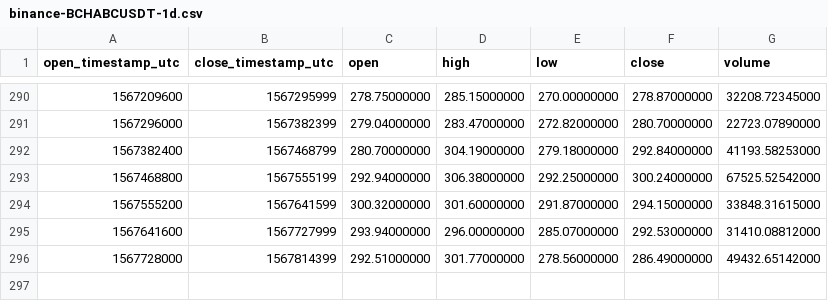
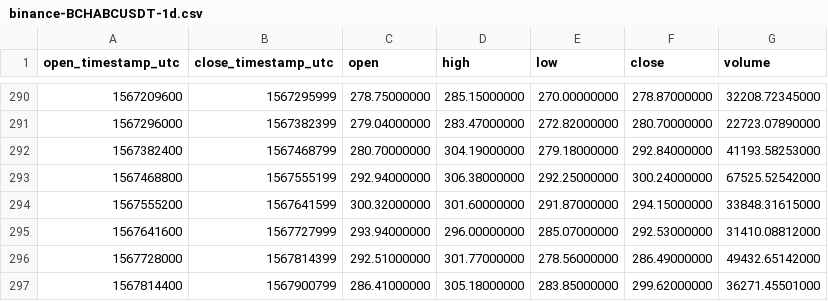
Before and after one commit to cryptobigbro/binance-BCHABCUSDT, a CSV file: binance-BCHABCUSDT-1d.csv, drawn as a sheet; only a part is shown, gaps mark what is left out.

```diff
--- a/binance-BCHABCUSDT-1d.csv
+++ b/binance-BCHABCUSDT-1d.csv
@@ -296 +296,2 @@ open_timestamp_utc,close_timestamp_utc,open,high,low,close,volume
 1567728000,1567814399,292.51000000,301.77000000,278.56000000,286.49000000,49432.65142000
+1567814400,1567900799,286.41000000,305.18000000,283.85000000,299.62000000,36271.45501000
```
Also changed, not shown: binance-BCHABCUSDT-1h.csv.
